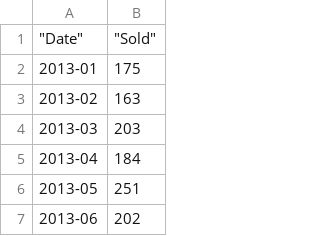
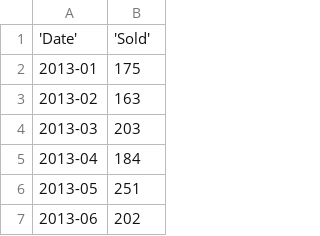
Before and after one commit to sss-333/hs_repo, a CSV file: afyon_csv_data_sifir.csv, drawn as a sheet; only a part is shown.

Commit message:
Update afyon_csv_data_sifir.csv

```diff
--- a/afyon_csv_data_sifir.csv
+++ b/afyon_csv_data_sifir.csv
@@ -1,2 +1,2 @@
-"""Date""";"""Sold"""
+'Date';'Sold'
 2013-01;175
```
